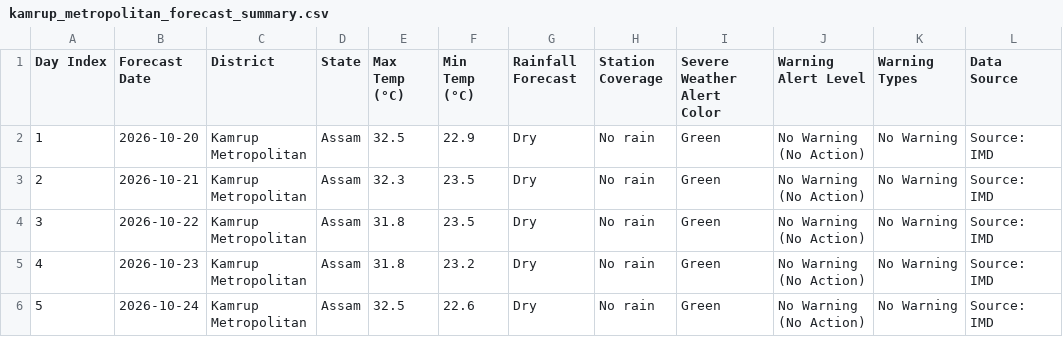
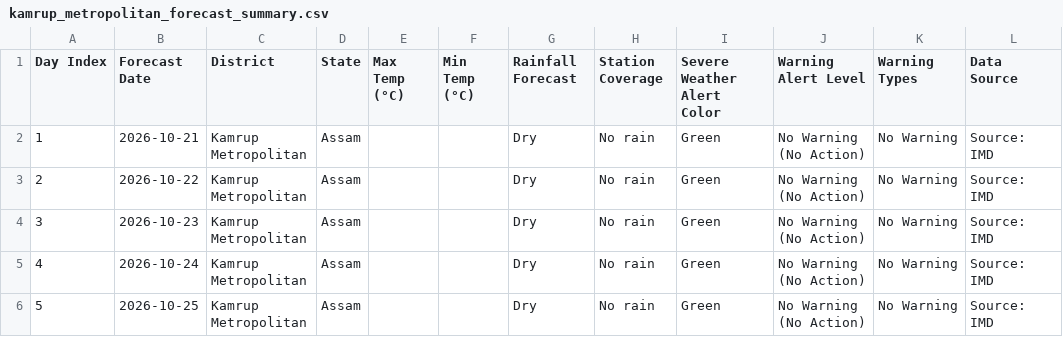
Before and after one commit to gusionrohan/diwis-weather, a CSV file: output/kamrup_metropolitan/kamrup_metropolitan_forecast_summary.csv, drawn as a sheet.

```diff
--- a/output/kamrup_metropolitan/kamrup_metropolitan_forecast_summary.csv
+++ b/output/kamrup_metropolitan/kamrup_metropolitan_forecast_summary.csv
@@ -1,6 +1,6 @@
 Day Index,Forecast Date,District,State,Max Temp (°C),Min Temp (°C),Rainfall Forecast,Station Coverage,Severe Weather Alert Color,Warning Alert Level,Warning Types,Data Source
-1,2026-10-20,Kamrup Metropolitan,Assam,32.5,22.9,Dry,No rain,Green,No Warning (No Action),No Warning,Source: IMD
-2,2026-10-21,Kamrup Metropolitan,Assam,32.3,23.5,Dry,No rain,Green,No Warning (No Action),No Warning,Source: IMD
-3,2026-10-22,Kamrup Metropolitan,Assam,31.8,23.5,Dry,No rain,Green,No Warning (No Action),No Warning,Source: IMD
-4,2026-10-23,Kamrup Metropolitan,Assam,31.8,23.2,Dry,No rain,Green,No Warning (No Action),No Warning,Source: IMD
-5,2026-10-24,Kamrup Metropolitan,Assam,32.5,22.6,Dry,No rain,Green,No Warning (No Action),No Warning,Source: IMD
+1,2026-10-21,Kamrup Metropolitan,Assam,,,Dry,No rain,Green,No Warning (No Action),No Warning,Source: IMD
+2,2026-10-22,Kamrup Metropolitan,Assam,,,Dry,No rain,Green,No Warning (No Action),No Warning,Source: IMD
+3,2026-10-23,Kamrup Metropolitan,Assam,,,Dry,No rain,Green,No Warning (No Action),No Warning,Source: IMD
+4,2026-10-24,Kamrup Metropolitan,Assam,,,Dry,No rain,Green,No Warning (No Action),No Warning,Source: IMD
+5,2026-10-25,Kamrup Metropolitan,Assam,,,Dry,No rain,Green,No Warning (No Action),No Warning,Source: IMD
```
Also changed, not shown: output/biswanath/biswanath_lightning_zones_summary.csv, output/cachar/cachar_forecast_summary.csv, 28 other files.
